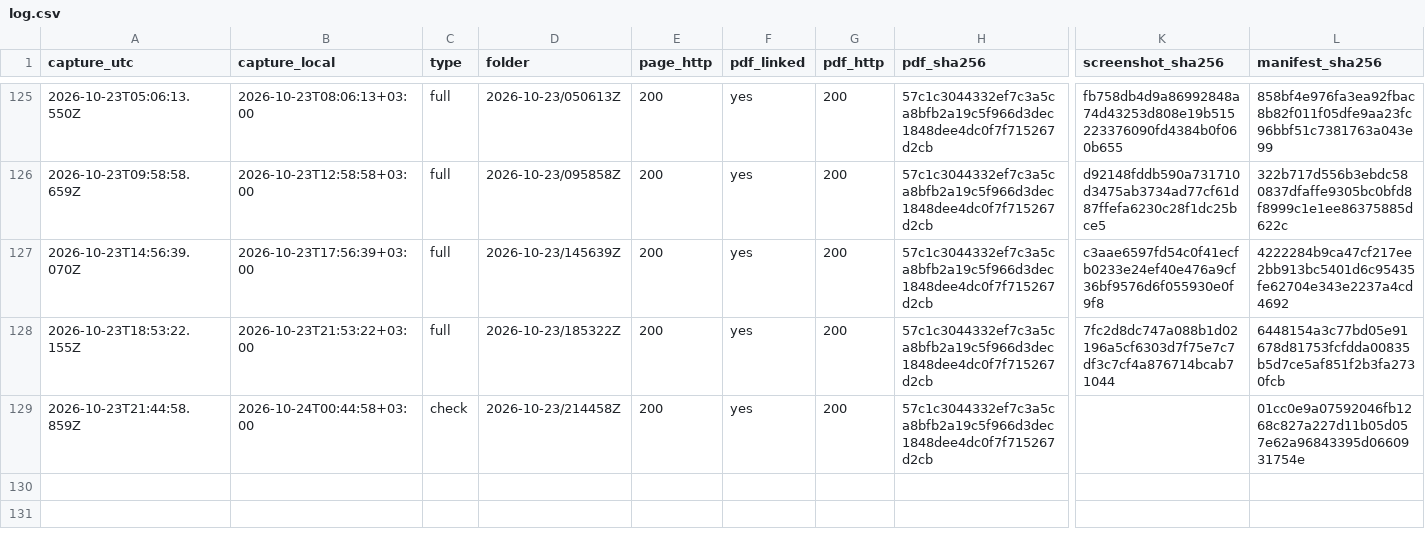
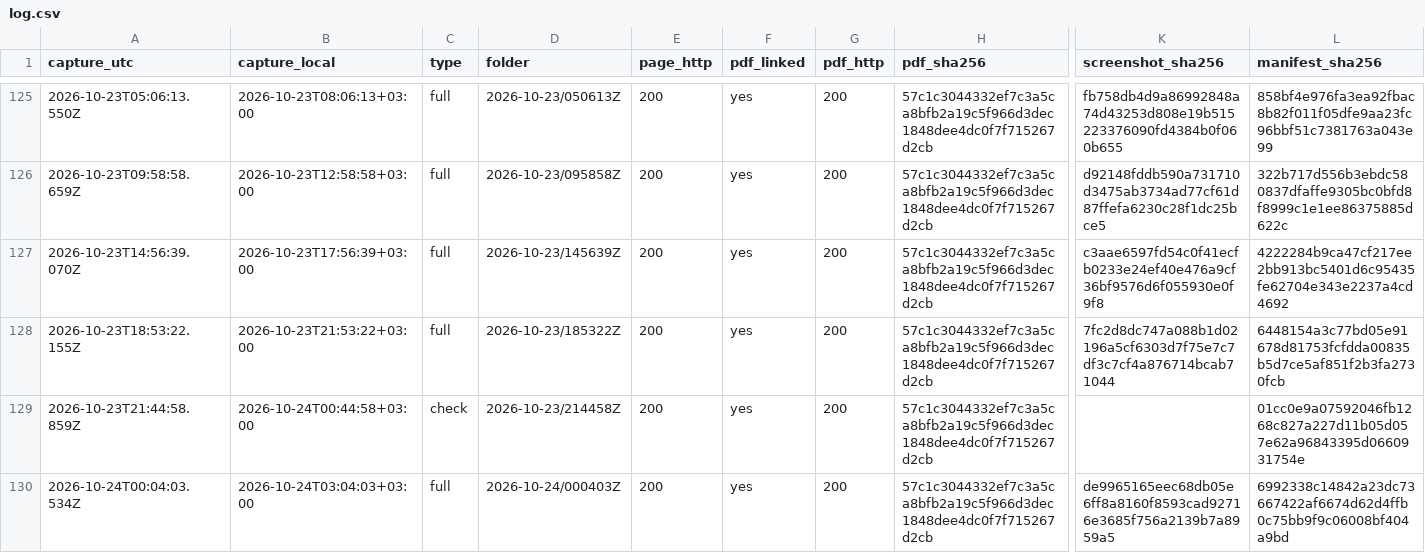
Before and after one commit to irinamarton/aq_proof, a CSV file: archive/log.csv, drawn as a sheet; only a part is shown, gaps mark what is left out; rows hold the shown columns only; the diff names each change by its address in the sheet, - before the commit and + after, or states it on an @@ line.

```diff
--- a/archive/log.csv
+++ b/archive/log.csv
+row 130: 2026-10-24T00:04:03.534Z | 2026-10-24T03:04:03+03:00 | full | 2026-10-24/000403Z | 200 | yes | 200 | 57c1c3044332ef7c3a5ca8bfb2a19c5f966d3dec1848dee4dc0f7f715267d2cb | de9965165eec68db05e6ff8a8160f8593cad92716e3685f756a2139b7a8959a5 | 6992338c14842a23dc73667422af6674d62d4ffb0c75bb9f9c06008bf404a9bd
```
Also changed, not shown: 17 other files.
